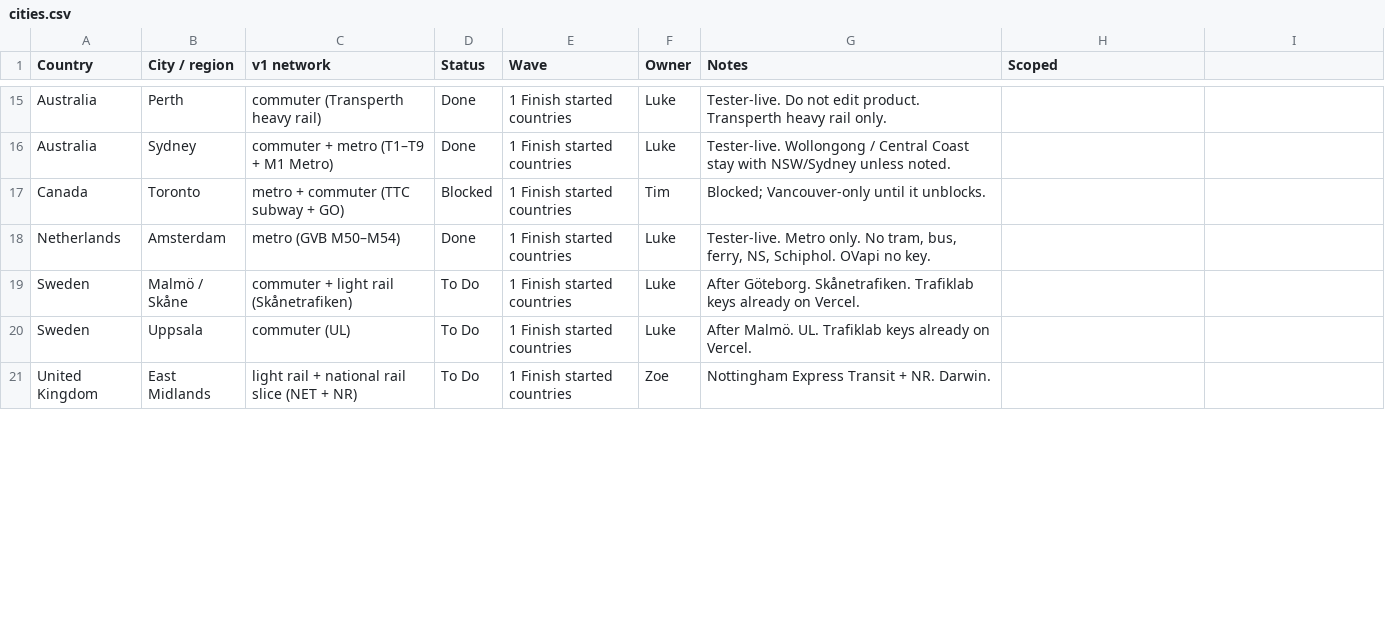
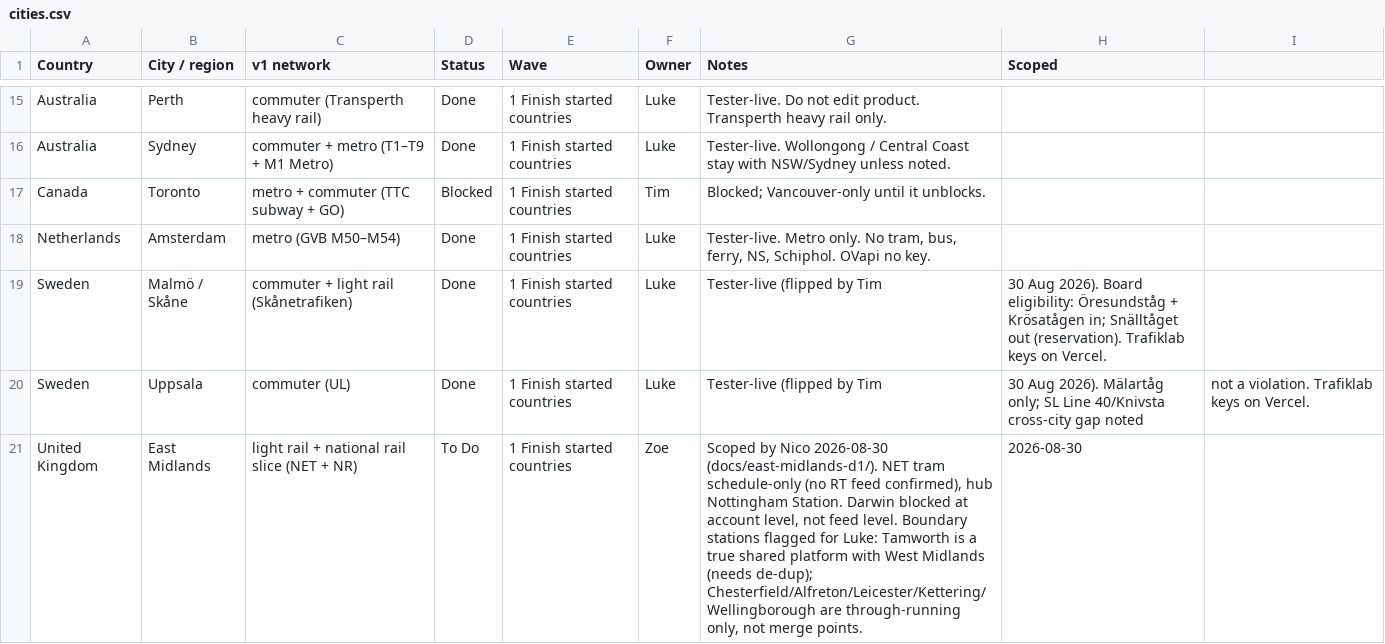
Before and after one commit to tdrevans-aus/next-train-app, a CSV file: docs/expansion-tracker/cities.csv, drawn as a sheet; only a part is shown, gaps mark what is left out; the diff covers the shown part only.

```diff
--- a/docs/expansion-tracker/cities.csv
+++ b/docs/expansion-tracker/cities.csv
@@ -18,4 +18,4 @@ Canada,Toronto,metro + commuter (TTC subway + GO),Blocked,1 Finish started count
 Netherlands,Amsterdam,metro (GVB M50–M54),Done,1 Finish started countries,Luke,"Tester-live. Metro only. No tram, bus, ferry, NS, Schiphol. OVapi no key.",
-Sweden,Malmö / Skåne,commuter + light rail (Skånetrafiken),To Do,1 Finish started countries,Luke,After Göteborg. Skånetrafiken. Trafiklab keys already on Vercel.,
-Sweden,Uppsala,commuter (UL),To Do,1 Finish started countries,Luke,After Malmö. UL. Trafiklab keys already on Vercel.,
-United Kingdom,East Midlands,light rail + national rail slice (NET + NR),To Do,1 Finish started countries,Zoe,Nottingham Express Transit + NR. Darwin.,
+Sweden,Malmö / Skåne,commuter + light rail (Skånetrafiken),Done,1 Finish started countries,Luke,Tester-live (flipped by Tim, 30 Aug 2026). Board eligibility: Öresundståg + Krösatågen in; Snälltåget out (reservation). Trafiklab keys on Vercel.,
+Sweden,Uppsala,commuter (UL),Done,1 Finish started countries,Luke,Tester-live (flipped by Tim, 30 Aug 2026). Mälartåg only; SL Line 40/Knivsta cross-city gap noted, not a violation. Trafiklab keys on Vercel.,
+United Kingdom,East Midlands,light rail + national rail slice (NET + NR),To Do,1 Finish started countries,Zoe,"Scoped by Nico 2026-08-30 (docs/east-midlands-d1/). NET tram schedule-only (no RT feed confirmed), hub Nottingham Station. Darwin blocked at account level, not feed level. Boundary stations flagged for Luke: Tamworth is a true shared platform with West Midlands (needs de-dup); Chesterfield/Alfreton/Leicester/Kettering/Wellingborough are through-running only, not merge points.",2026-08-30
```
Also changed, not shown: 6 edited cells elsewhere in this file, docs/expansion-tracker/countries.csv, 13 other files.
